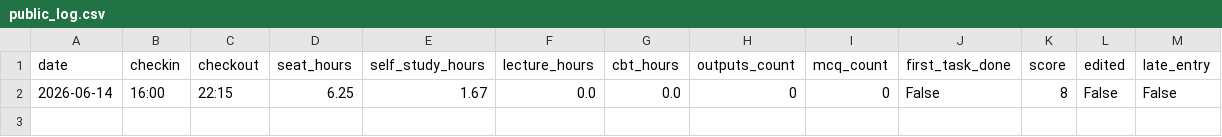
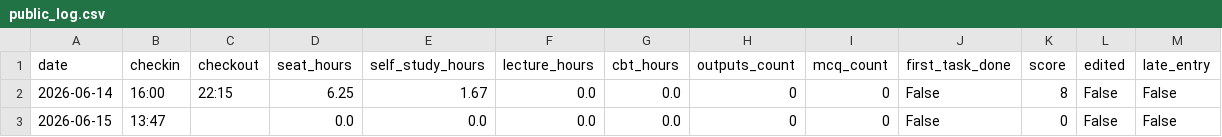
Before and after one commit to bismuth-lab/korean_bar_dashboard, a CSV file: docs/public_log.csv, drawn as a sheet; the diff names each change by its address in the sheet, - before the commit and + after, or states it on an @@ line.

Commit message:
Update public BarPass log

```diff
--- a/docs/public_log.csv
+++ b/docs/public_log.csv
+row 3: 2026-06-15 | 13:47 |  | 0.0 | 0.0 | 0.0 | 0.0 | 0 | 0 | False | 0 | False | False
```
Also changed, not shown: public/public_log.csv, 4 other files.
